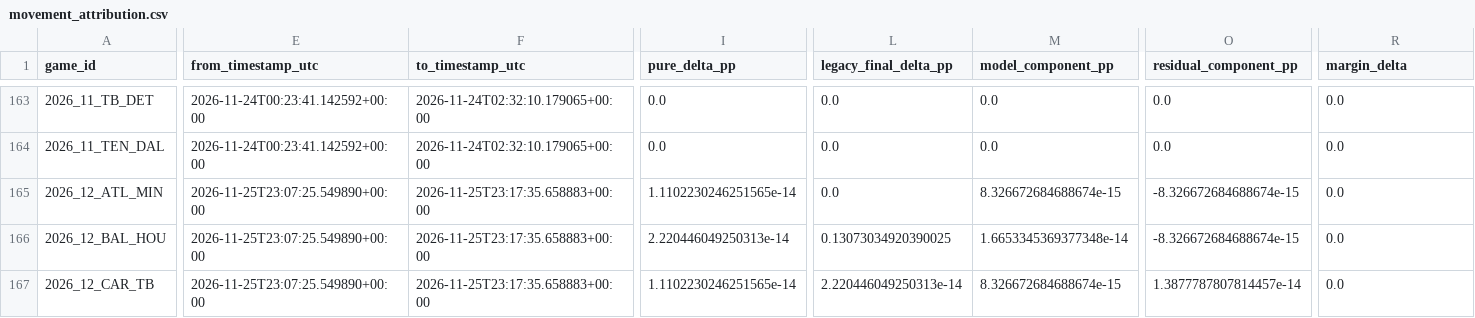
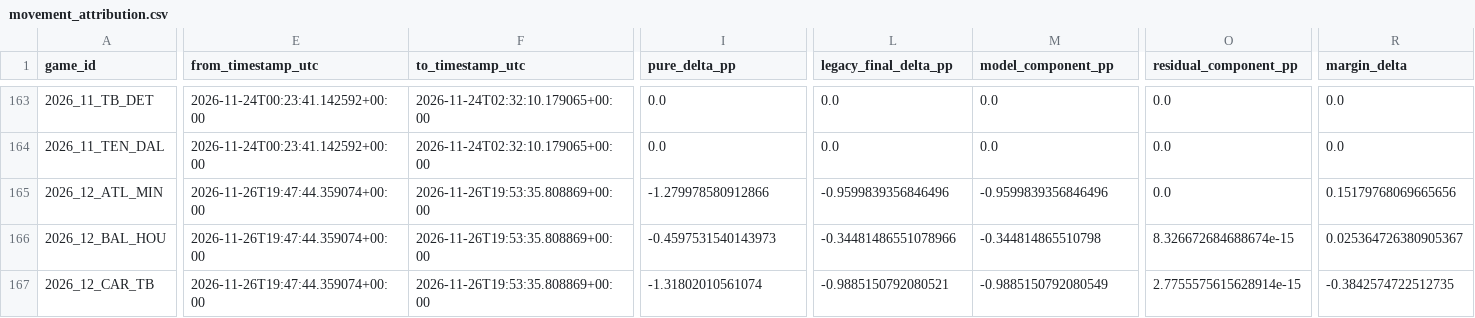
Before and after one commit to levine26/nfl-forecast-model, a CSV file: outputs/movement_attribution.csv, drawn as a sheet; only a part is shown, gaps mark what is left out; the diff covers the shown part only; the diff names each change by its address in the sheet, - before the commit and + after, or states it on an @@ line.

```diff
--- a/outputs/movement_attribution.csv
+++ b/outputs/movement_attribution.csv
-E165:E167 (from_timestamp_utc): 2026-11-25T23:07:25.549890+00:00
+E165:E167 (from_timestamp_utc): 2026-11-26T19:47:44.359074+00:00
-F165:F167 (to_timestamp_utc): 2026-11-25T23:17:35.658883+00:00
+F165:F167 (to_timestamp_utc): 2026-11-26T19:53:35.808869+00:00
-I165 (pure_delta_pp): 1.1102230246251565e-14
+I165 (pure_delta_pp): -1.279978580912866
-L165 (legacy_final_delta_pp): 0.0
+L165 (legacy_final_delta_pp): -0.9599839356846496
-M165 (model_component_pp): 8.326672684688674e-15
+M165 (model_component_pp): -0.9599839356846496
-O165 (residual_component_pp): -8.326672684688674e-15
+O165 (residual_component_pp): 0.0
-R165 (margin_delta): 0.0
+R165 (margin_delta): 0.15179768069665656
-I166 (pure_delta_pp): 2.220446049250313e-14
+I166 (pure_delta_pp): -0.4597531540143973
-L166 (legacy_final_delta_pp): 0.13073034920390025
+L166 (legacy_final_delta_pp): -0.34481486551078966
-M166 (model_component_pp): 1.6653345369377348e-14
+M166 (model_component_pp): -0.344814865510798
-O166 (residual_component_pp): -8.326672684688674e-15
+O166 (residual_component_pp): 8.326672684688674e-15
-R166 (margin_delta): 0.0
+R166 (margin_delta): 0.025364726380905367
-I167 (pure_delta_pp): 1.1102230246251565e-14
+I167 (pure_delta_pp): -1.31802010561074
-L167 (legacy_final_delta_pp): 2.220446049250313e-14
+L167 (legacy_final_delta_pp): -0.9885150792080521
-M167 (model_component_pp): 8.326672684688674e-15
+M167 (model_component_pp): -0.9885150792080549
-O167 (residual_component_pp): 1.3877787807814457e-14
+O167 (residual_component_pp): 2.7755575615628914e-15
-R167 (margin_delta): 0.0
+R167 (margin_delta): -0.3842574722512735
```
Also changed, not shown: 143 edited cells elsewhere in this file, outputs/calibration.csv, outputs/confidence_diagnostics.csv, 10 other files.
